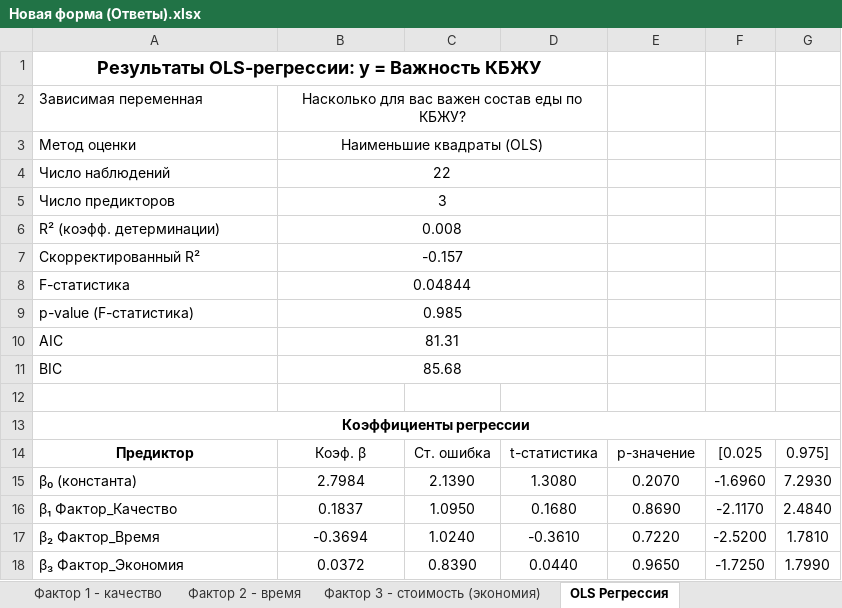
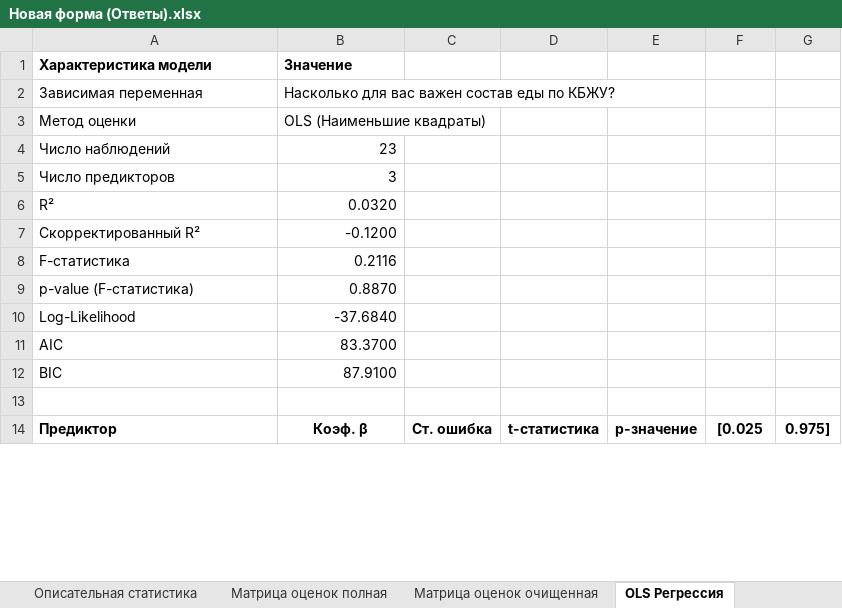
Before and after one commit to karinalien/SOI-lr3, an Excel workbook: Новая форма (Ответы).xlsx, sheet OLS Регрессия, drawn as a sheet; only a part is shown; values as stored, in another font and other column widths than the file's, no borders; removed rows and columns are numbered as before the commit, all else as after; the diff covers the shown part only; the diff names each change by its address in the sheet, - before the commit and + after, or states it on an @@ line.

```diff
--- a/Новая форма (Ответы).xlsx (sheet OLS Регрессия)
+++ b/Новая форма (Ответы).xlsx (sheet OLS Регрессия)
+sheet tab: Матрица оценок полная
+sheet tab: Матрица оценок очищенная
-row 1: Результаты OLS-регрессии: y = Важность КБЖУ
+row 1: Характеристика модели | Значение
-B2:B3 alignment: center
+B2:B3 alignment: left
-B2:D2 merged
-B3: Наименьшие квадраты (OLS)
+B3: OLS (Наименьшие квадраты)
-B3:D3 merged
-B4: 22
+B4: 23
-B4:B5 alignment: center
+B4:B5 alignment: right
-B4:D4 merged
-B5:D5 merged
-row 6: R² (коэфф. детерминации) | 0.008
+row 6: R² | 0.0320
-B7: -0.157
+B7: -0.1200
-B7:B9 alignment: center
+B7:B9 alignment: right
-B7:D7 merged
-B8: 0.04844
+B8: 0.2116
-B8:D8 merged
-B9: 0.985
+B9: 0.8870
-B9:D9 merged
+row 10: Log-Likelihood | -37.6840
-B11: 81.31
+B11: 83.3700
-B11:B12 alignment: center
+B11:B12 alignment: right
-B10:D10 merged
-B12: 85.68
+B12: 87.9100
-B11:D11 merged
-row 13: Коэффициенты регрессии
-A14 alignment: center
+A14 alignment: left
-B14:G14 bold: off
+B14:G14 bold: on
-row 15: β₀ (константа) | 2.7984 | 2.1390 | 1.3080 | 0.2070 | -1.6960 | 7.2930
-row 16: β₁ Фактор_Качество | 0.1837 | 1.0950 | 0.1680 | 0.8690 | -2.1170 | 2.4840
-row 17: β₂ Фактор_Время | -0.3694 | 1.0240 | -0.3610 | 0.7220 | -2.5200 | 1.7810
-row 18: β₃ Фактор_Экономия | 0.0372 | 0.8390 | 0.0440 | 0.9650 | -1.7250 | 1.7990
```
Also changed, not shown: 8 added rows, 2 removed rows and 5 edited cells elsewhere in this sheet, other sheet tabs, 13 other files.
